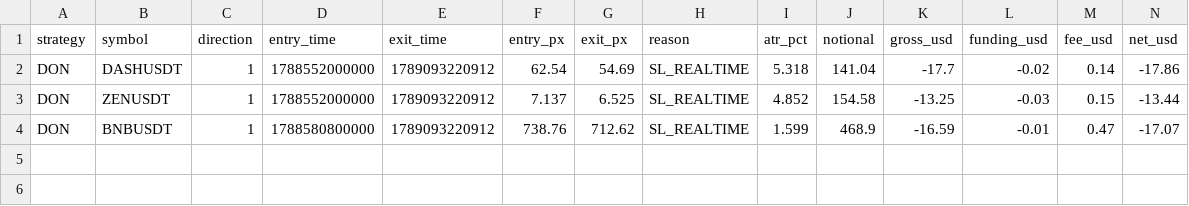
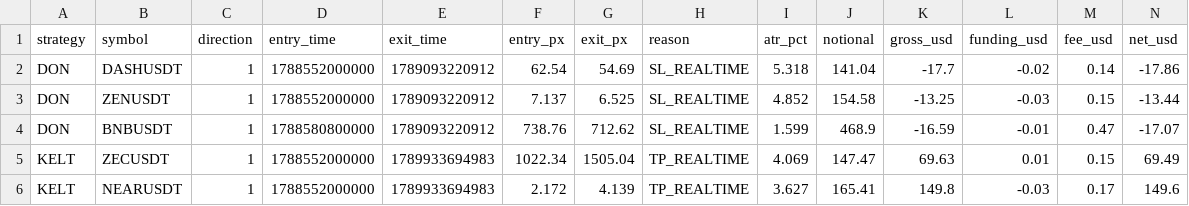
Before and after one commit to brokinv88/Bollinger_Bot, a CSV file: bridge_trades.csv, drawn as a sheet; only a part is shown; rows hold the shown columns only; the diff names each change by its address in the sheet, - before the commit and + after, or states it on an @@ line.

```diff
--- a/bridge_trades.csv
+++ b/bridge_trades.csv
+row 5: KELT | ZECUSDT | 1 | 1788552000000 | 1789933694983 | 1022.34 | 1505.04 | TP_REALTIME | 4.069 | 147.47 | 69.63 | 0.01 | 0.15 | 69.49
+row 6: KELT | NEARUSDT | 1 | 1788552000000 | 1789933694983 | 2.172 | 4.139 | TP_REALTIME | 3.627 | 165.41 | 149.8 | -0.03 | 0.17 | 149.6
```
Also changed, not shown: paper_trades.csv, 5 other files.
